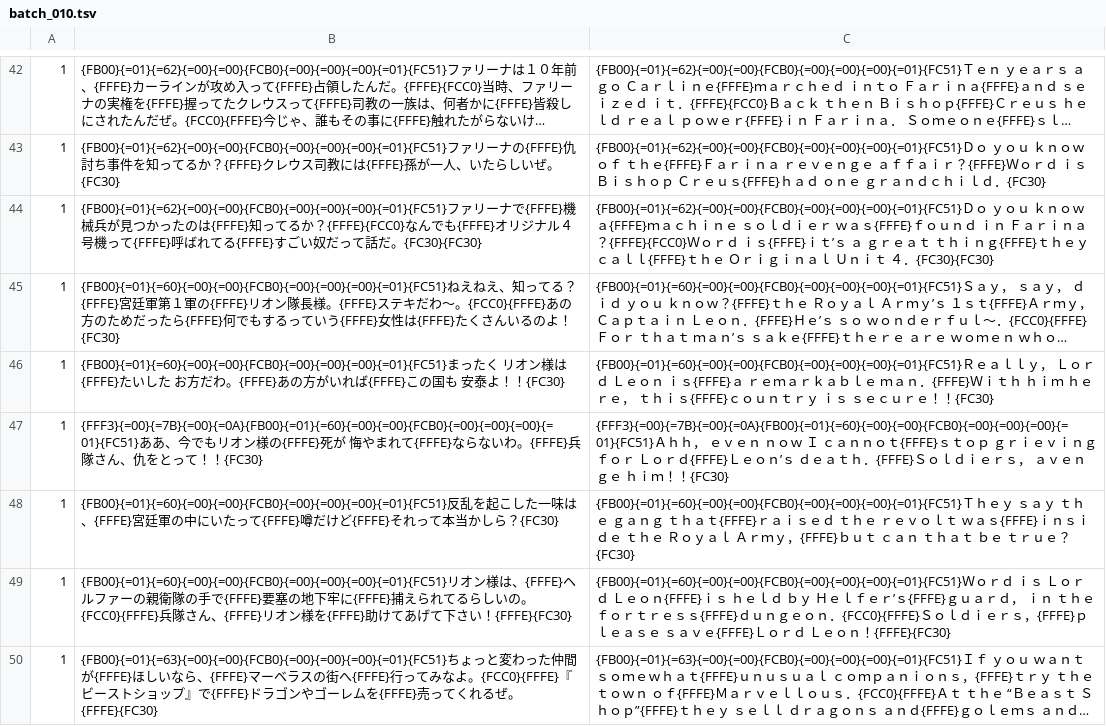
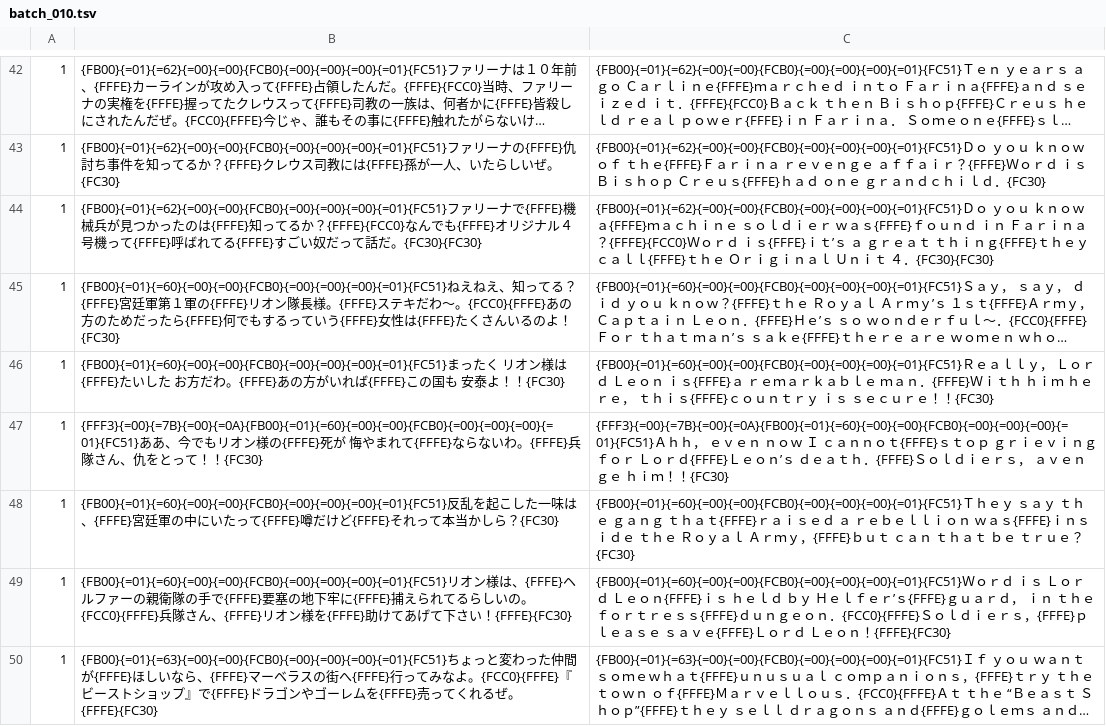
Before and after one commit to ehekatlOf/RiotStarsTranslation, a TSV file: tl/script/batch_010.tsv, drawn as a sheet; only a part is shown, gaps mark what is left out; long unchanged cells end in ….

```diff
--- a/tl/script/batch_010.tsv
+++ b/tl/script/batch_010.tsv
@@ -47,3 +47,3 @@
 1	{FFF3}{=00}{=7B}{=00}{=0A}{FB00}{=01}{=60}{=00}{=00}{FCB0}{=00}{=00}{=00}{=01}{FC51}ああ、今でもリオン様の{FFFE}死が　悔やまれて{FFFE}ならないわ。{FFFE}兵隊さん、仇をとって！！{FC30}	{FFF3}{=00}{=7B}{=00}{=0A}{FB00}{=01}{=60}{=00}{=00}{FCB0}{=00}{=00}{=00}{=01}{FC51}Ａｈｈ，　ｅｖｅｎ　ｎｏｗ　Ｉ　ｃａｎｎｏｔ{FFFE}ｓｔｏｐ　ｇｒｉｅｖｉｎｇ　ｆｏｒ　Ｌｏｒｄ{FFFE}Ｌｅｏｎ’ｓ　ｄｅａｔｈ．{FFFE}Ｓｏｌｄｉｅｒｓ，　ａｖｅｎｇｅ　ｈｉｍ！！{FC30}
-1	{FB00}{=01}{=60}{=00}{=00}{FCB0}{=00}{=00}{=00}{=01}{FC51}反乱を起こした一味は、{FFFE}宮廷軍の中にいたって{FFFE}噂だけど{FFFE}それって本当かしら？{FC30}	{FB00}{=01}{=60}{=00}{=00}{FCB0}{=00}{=00}{=00}{=01}{FC51}Ｔｈｅｙ　ｓａｙ　ｔｈｅ　ｇａｎｇ　ｔｈａｔ{FFFE}ｒａｉｓｅｄ　ｔｈｅ　ｒｅｖｏｌｔ　ｗａｓ{FFFE}ｉｎｓｉｄｅ　ｔｈｅ　Ｒｏｙａｌ　Ａｒｍｙ，{FFFE}ｂｕｔ　ｃａｎ　ｔｈａｔ　ｂｅ　ｔｒｕｅ？{FC30}
+1	{FB00}{=01}{=60}{=00}{=00}{FCB0}{=00}{=00}{=00}{=01}{FC51}反乱を起こした一味は、{FFFE}宮廷軍の中にいたって{FFFE}噂だけど{FFFE}それって本当かしら？{FC30}	{FB00}{=01}{=60}{=00}{=00}{FCB0}{=00}{=00}{=00}{=01}{FC51}Ｔｈｅｙ　ｓａｙ　ｔｈｅ　ｇａｎｇ　ｔｈａｔ{FFFE}ｒａｉｓｅｄ　ａ　ｒｅｂｅｌｌｉｏｎ　ｗａｓ{FFFE}ｉｎｓｉｄｅ　ｔｈｅ　Ｒｏｙａｌ　Ａｒｍｙ，{FFFE}ｂｕｔ　ｃａｎ　ｔｈａｔ　ｂｅ　ｔｒｕｅ？{FC30}
 1	{FB00}{=01}{=60}{=00}{=00}{FCB0}{=00}{=00}{=00}{=01}{FC51}リオン様は、{FFFE}ヘルファーの親衛隊の手で{FFFE}要塞の地下牢に{FFFE}捕えられてるらしいの。{FCC0}{FFFE}兵隊さん、{FFFE}リオン様を{FFFE}助けてあげて下さい！{FFFE}{FC30}	{FB00}{=01}{=60}{=00}{=00}{FCB0}{=00}{=00}{=00}{=01}{FC51}Ｗｏｒｄ　ｉｓ　Ｌｏｒｄ　Ｌｅｏｎ{FFFE}ｉｓ　ｈｅｌｄ　ｂｙ　Ｈｅｌｆｅｒ’ｓ{FFFE}ｇｕａｒｄ，　ｉｎ　ｔｈｅ　ｆｏｒｔｒｅｓｓ{FFFE}ｄｕｎｇｅｏｎ．{FCC0}{FFFE}Ｓｏｌｄｉｅｒｓ，{FFFE}ｐｌｅａｓｅ　ｓａｖｅ{FFFE}Ｌｏｒｄ　Ｌｅｏｎ！{FFFE}{FC30}
```
Also changed, not shown: tl/script/batch_012.tsv, 3 other files.
